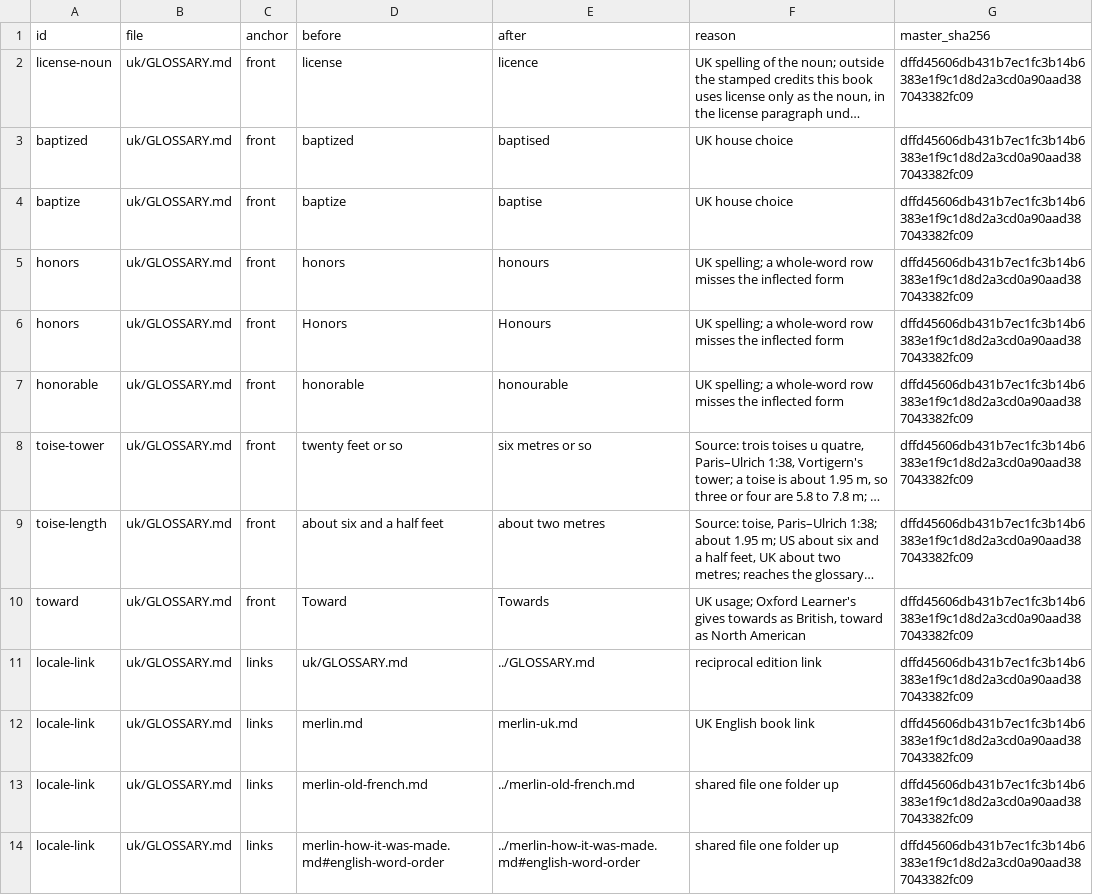
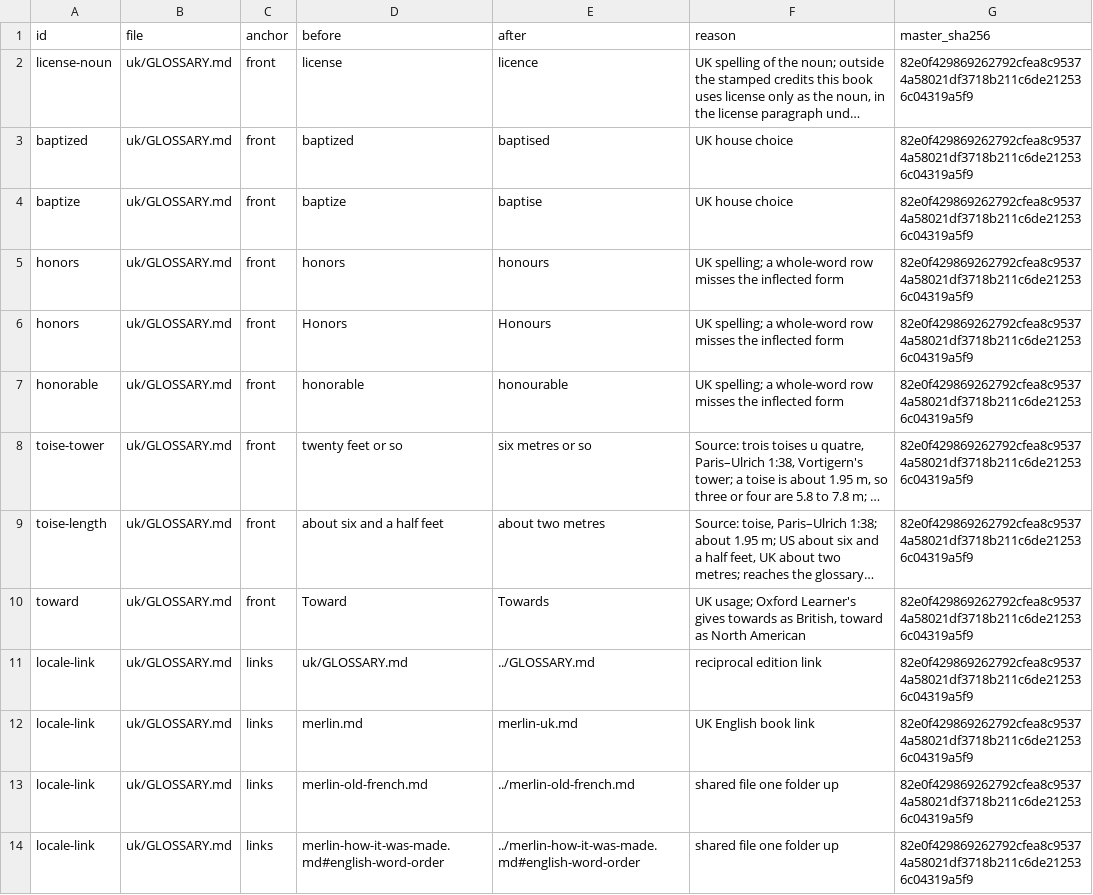
Before and after one commit to ryanallen/leaftext, a TSV file: docs/08-examples/merlin/locales/en-GB-glossary-changes.tsv, drawn as a sheet; only a part is shown; long unchanged cells end in …; the diff covers the shown part only; the diff names each change by its address in the sheet, - before the commit and + after, or states it on an @@ line.

```diff
--- a/docs/08-examples/merlin/locales/en-GB-glossary-changes.tsv
+++ b/docs/08-examples/merlin/locales/en-GB-glossary-changes.tsv
-G2:G14 (master_sha256): dffd45606db431b7ec1fc3b14b6383e1f9c1d8d2a3cd0a90aad387043382fc09
+G2:G14 (master_sha256): 82e0f429869262792cfea8c95374a58021df3718b211c6de212536c04319a5f9
```
Also changed, not shown: 12 edited cells elsewhere in this file, docs/08-examples/merlin/locales/en-GB-changes.tsv, docs/08-examples/merlin/merlin-changes.tsv, 10 other files.
